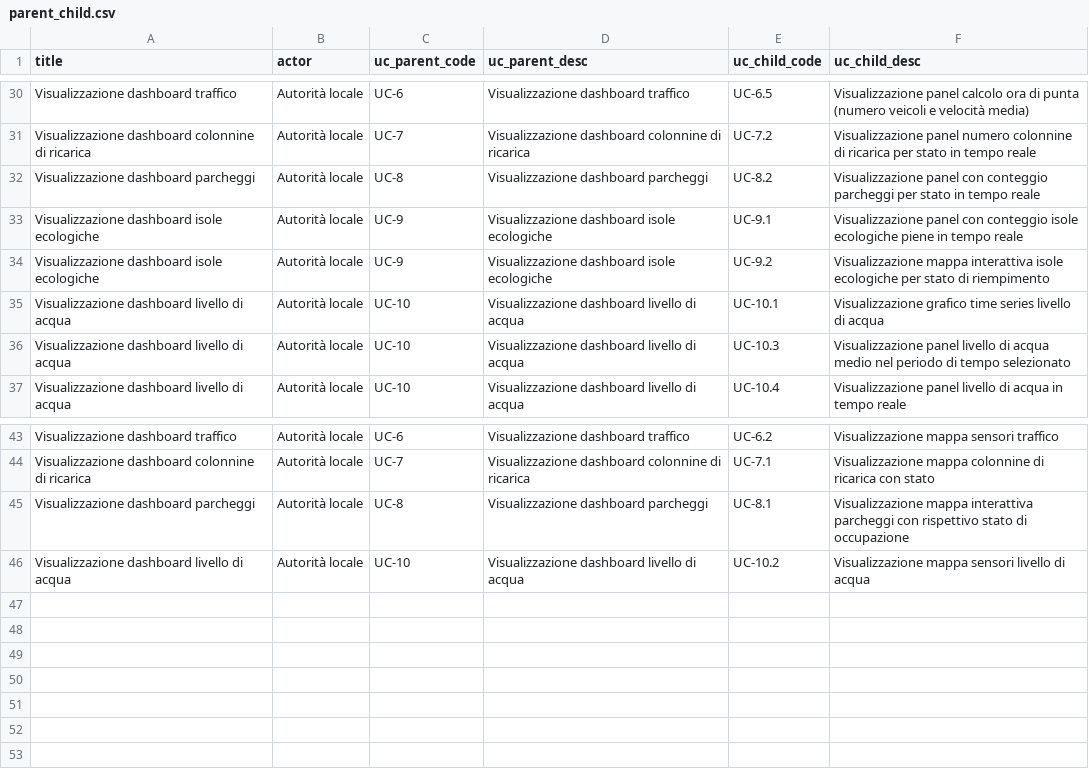
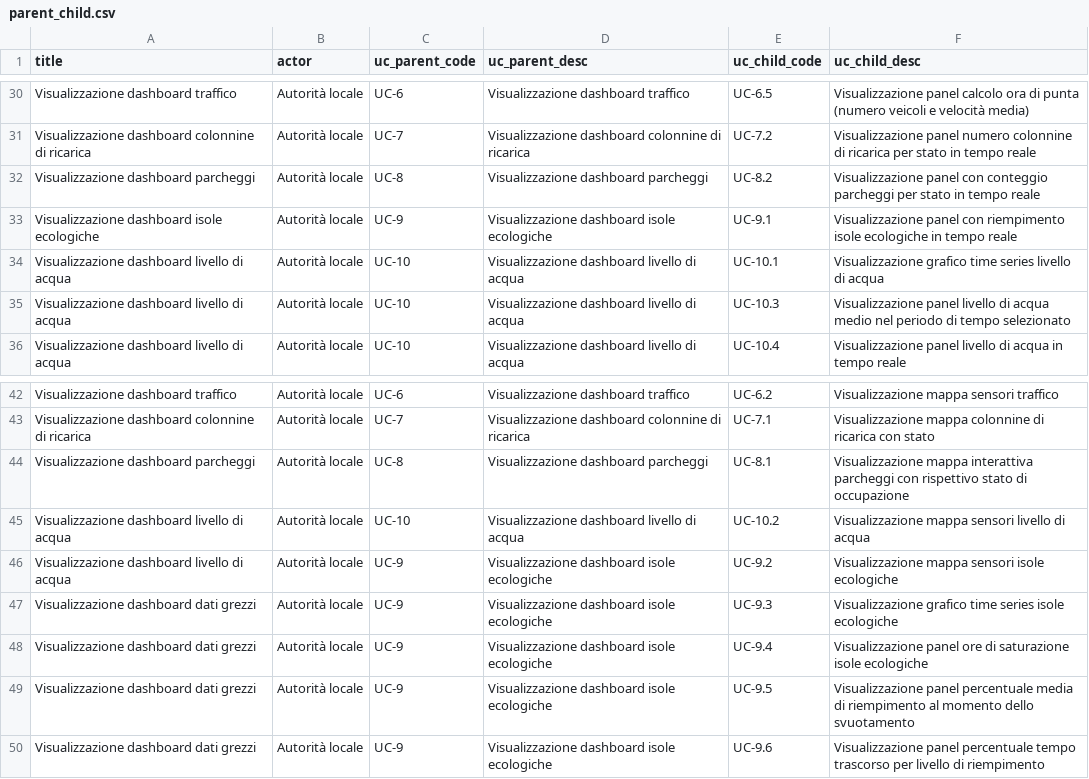
Before and after one commit to 7Last/docs, a CSV file: images/analisi_dei_requisiti/use_cases/csv/parent_child.csv, drawn as a sheet; only a part is shown, gaps mark what is left out.

Commit message:
allineata isola ecologica a dashboard

```diff
--- a/images/analisi_dei_requisiti/use_cases/csv/parent_child.csv
+++ b/images/analisi_dei_requisiti/use_cases/csv/parent_child.csv
@@ -32,4 +32,3 @@ Visualizzazione dashboard colonnine di ricarica,Autorità locale,UC-7,Visualizza
 Visualizzazione dashboard parcheggi,Autorità locale,UC-8,Visualizzazione dashboard parcheggi,UC-8.2,Visualizzazione panel con conteggio parcheggi per stato in tempo reale
-Visualizzazione dashboard isole ecologiche,Autorità locale,UC-9,Visualizzazione dashboard isole ecologiche,UC-9.1,Visualizzazione panel con conteggio isole ecologiche piene in tempo reale
-Visualizzazione dashboard isole ecologiche,Autorità locale,UC-9,Visualizzazione dashboard isole ecologiche,UC-9.2,Visualizzazione mappa interattiva isole ecologiche per stato di riempimento
+Visualizzazione dashboard isole ecologiche,Autorità locale,UC-9,Visualizzazione dashboard isole ecologiche,UC-9.1,Visualizzazione panel con riempimento isole ecologiche in tempo reale
 Visualizzazione dashboard livello di acqua,Autorità locale,UC-10,Visualizzazione dashboard livello di acqua,UC-10.1,Visualizzazione grafico time series livello di acqua
@@ -46 +45,6 @@ Visualizzazione dashboard parcheggi,Autorità locale,UC-8,Visualizzazione dashbo
 Visualizzazione dashboard livello di acqua,Autorità locale,UC-10,Visualizzazione dashboard livello di acqua,UC-10.2,Visualizzazione mappa sensori livello di acqua
+Visualizzazione dashboard livello di acqua,Autorità locale,UC-9,Visualizzazione dashboard isole ecologiche,UC-9.2,Visualizzazione mappa sensori isole ecologiche
+Visualizzazione dashboard dati grezzi,Autorità locale,UC-9,Visualizzazione dashboard isole ecologiche,UC-9.3,Visualizzazione grafico time series isole ecologiche
+Visualizzazione dashboard dati grezzi,Autorità locale,UC-9,Visualizzazione dashboard isole ecologiche,UC-9.4,Visualizzazione panel ore di saturazione isole ecologiche
+Visualizzazione dashboard dati grezzi,Autorità locale,UC-9,Visualizzazione dashboard isole ecologiche,UC-9.5,Visualizzazione panel percentuale media di riempimento al momento dello svuotamento
+Visualizzazione dashboard dati grezzi,Autorità locale,UC-9,Visualizzazione dashboard isole ecologiche,UC-9.6,Visualizzazione panel percentuale tempo trascorso per livello di riempimento
```
Also changed, not shown: 8 other files.
